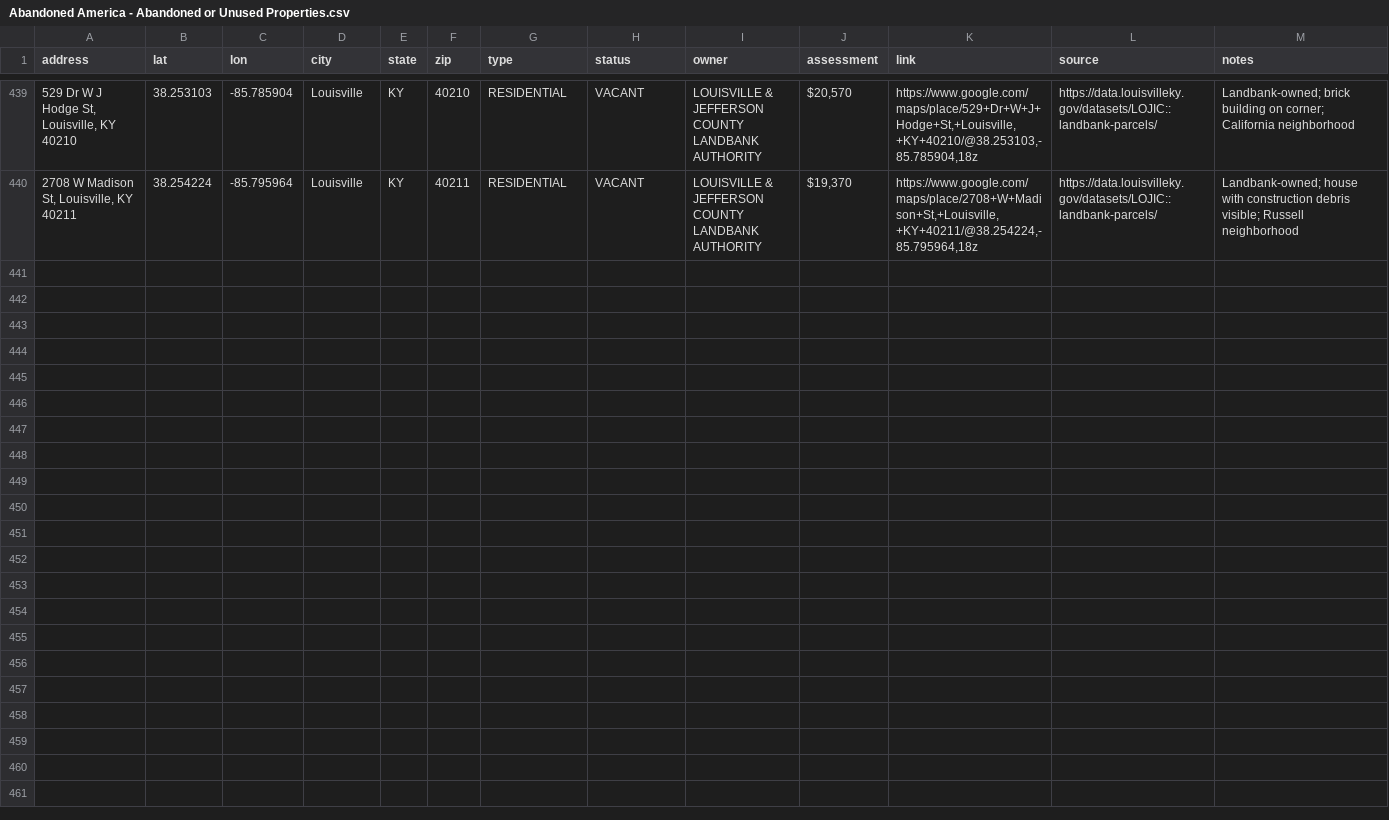
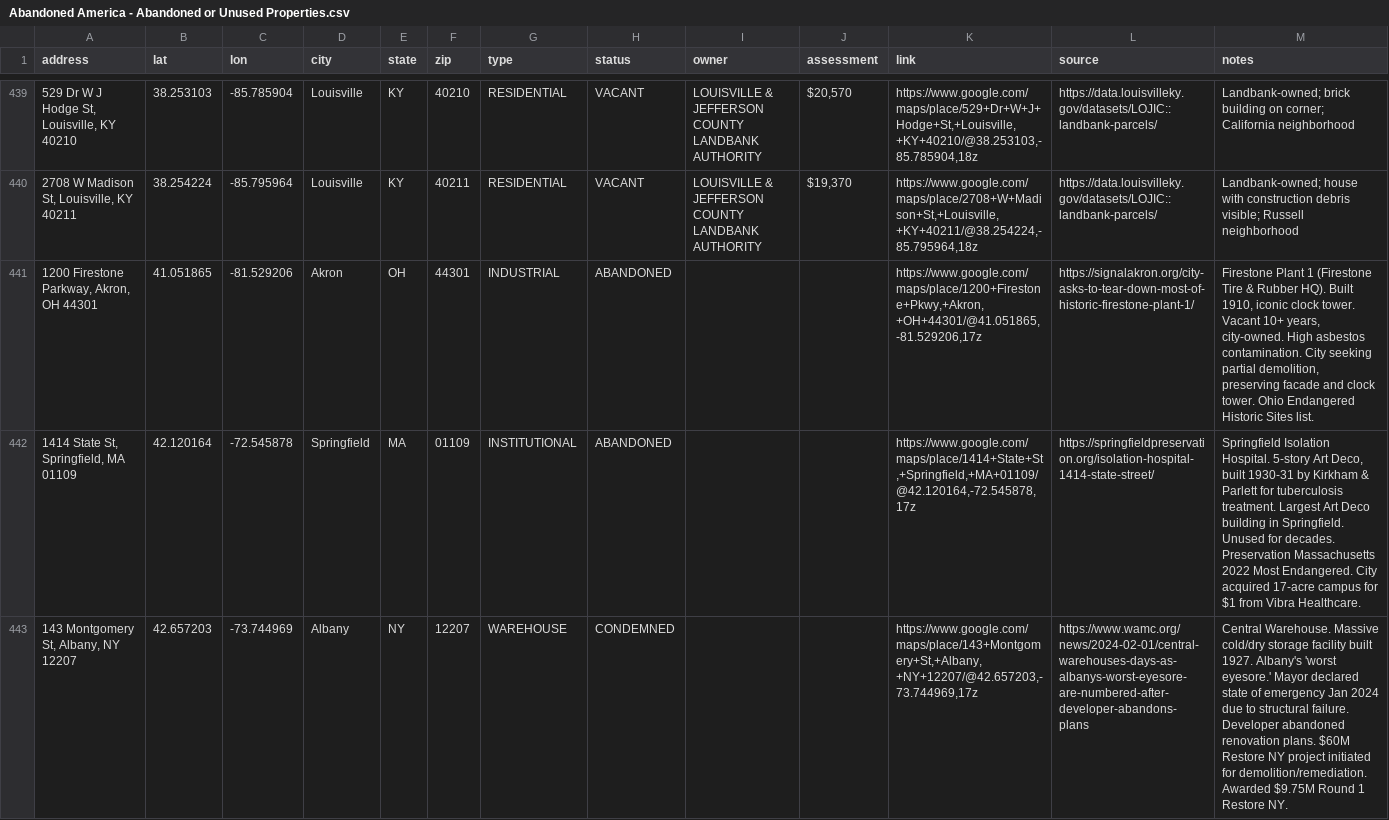
Before and after one commit to coldapache/AbandonedAmerica, a CSV file: Abandoned America - Abandoned or Unused Properties.csv, drawn as a sheet; only a part is shown, gaps mark what is left out; the diff names each change by its address in the sheet, - before the commit and + after, or states it on an @@ line.

```diff
--- a/Abandoned America - Abandoned or Unused Properties.csv
+++ b/Abandoned America - Abandoned or Unused Properties.csv
+row 441: 1200 Firestone Parkway, Akron, OH 44301 | 41.051865 | -81.529206 | Akron | OH | 44301 | INDUSTRIAL | ABANDONED |  |  | https://www.google.com/maps/place/1200+Firestone+Pkwy,+Akron,+OH+44301/@41.051865,-81.529206,17z | https://signalakron.org/city-asks-to-tear-down-most-of-historic-firestone-plant-1/ | Firestone Plant 1 (Firestone Tire & Rubber HQ). Built 1910, iconic clock tower. Vacant 10+ years, city-owned. High asbestos contamination. City seeking partial demolition, preserving facade and clock tower. Ohio Endangered Historic Sites list.
+row 442: 1414 State St, Springfield, MA 01109 | 42.120164 | -72.545878 | Springfield | MA | 01109 | INSTITUTIONAL | ABANDONED |  |  | https://www.google.com/maps/place/1414+State+St,+Springfield,+MA+01109/@42.120164,-72.545878,17z | https://springfieldpreservation.org/isolation-hospital-1414-state-street/ | Springfield Isolation Hospital. 5-story Art Deco, built 1930-31 by Kirkham & Parlett for tuberculosis treatment. Largest Art Deco building in Springfield. Unused for decades. Preservation Massachusetts 2022 Most Endangered. City acquired 17-acre campus for $1 from Vibra Healthcare.
+row 443: 143 Montgomery St, Albany, NY 12207 | 42.657203 | -73.744969 | Albany | NY | 12207 | WAREHOUSE | CONDEMNED |  |  | https://www.google.com/maps/place/143+Montgomery+St,+Albany,+NY+12207/@42.657203,-73.744969,17z | https://www.wamc.org/news/2024-02-01/central-warehouses-days-as-albanys-worst-eyesore-are-numbered-after-developer-abandons-plans | Central Warehouse. Massive cold/dry storage facility built 1927. Albany's 'worst eyesore.' Mayor declared state of emergency Jan 2024 due to structural failure. Developer abandoned renovation plans. $60M Restore NY project initiated for demolition/remediation. Awarded $9.75M Round 1 Restore NY.
```
